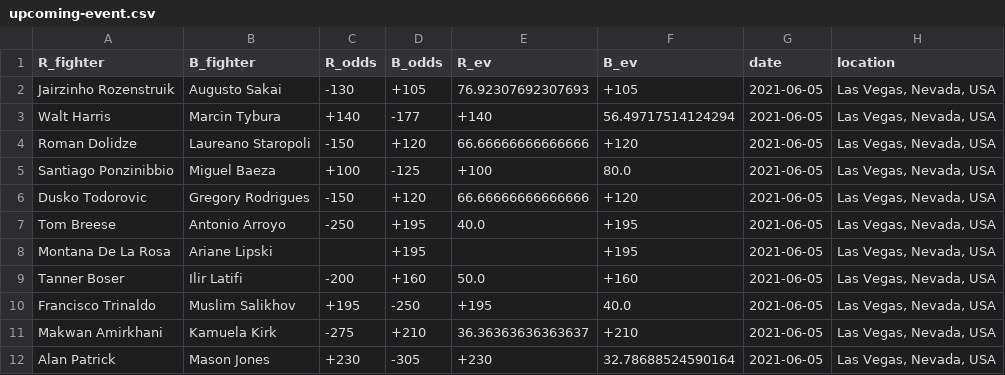
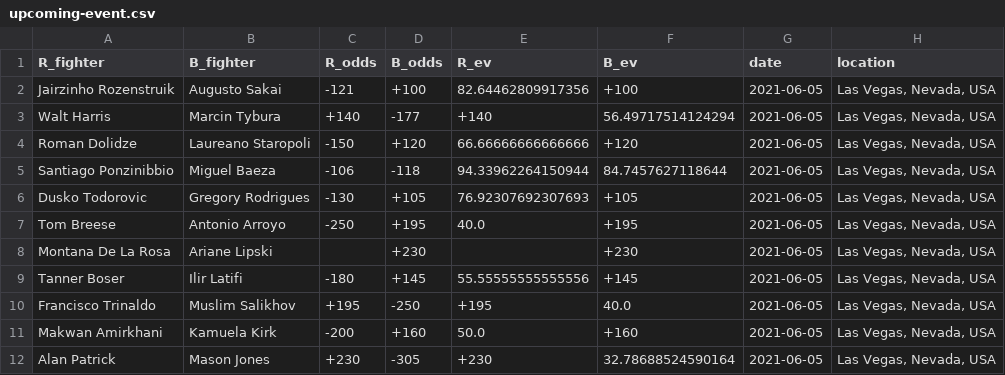
Before and after one commit to shortlikeafox/tiger-millionaire, a CSV file: event_scraper/Notebook Version/upcoming-event.csv, drawn as a sheet; only a part is shown; the diff covers the shown part only; the diff names each change by its address in the sheet, - before the commit and + after, or states it on an @@ line.

```diff
--- a/event_scraper/Notebook Version/upcoming-event.csv
+++ b/event_scraper/Notebook Version/upcoming-event.csv
-C2 (R_odds): -130
+C2 (R_odds): -121
-D2 (B_odds): +105
+D2 (B_odds): +100
-E2 (R_ev): 76.92307692307693
+E2 (R_ev): 82.64462809917356
-F2 (B_ev): +105
+F2 (B_ev): +100
-C5 (R_odds): +100
+C5 (R_odds): -106
-D5 (B_odds): -125
+D5 (B_odds): -118
-E5 (R_ev): +100
+E5 (R_ev): 94.33962264150944
-F5 (B_ev): 80.0
+F5 (B_ev): 84.7457627118644
-C6 (R_odds): -150
+C6 (R_odds): -130
-D6 (B_odds): +120
+D6 (B_odds): +105
-E6 (R_ev): 66.66666666666666
+E6 (R_ev): 76.92307692307693
-F6 (B_ev): +120
+F6 (B_ev): +105
-D8 (B_odds): +195
+D8 (B_odds): +230
-F8 (B_ev): +195
+F8 (B_ev): +230
-C9 (R_odds): -200
+C9 (R_odds): -180
-D9 (B_odds): +160
+D9 (B_odds): +145
-E9 (R_ev): 50.0
+E9 (R_ev): 55.55555555555556
-F9 (B_ev): +160
+F9 (B_ev): +145
-C11 (R_odds): -275
+C11 (R_odds): -200
-D11 (B_odds): +210
+D11 (B_odds): +160
-E11 (R_ev): 36.36363636363637
+E11 (R_ev): 50.0
-F11 (B_ev): +210
+F11 (B_ev): +160
```
Also changed, not shown: 39 edited cells elsewhere in this file, data/kaggle_data/task-dummy.csv, data/kaggle_data/upcoming-event.csv, 33 other files.
